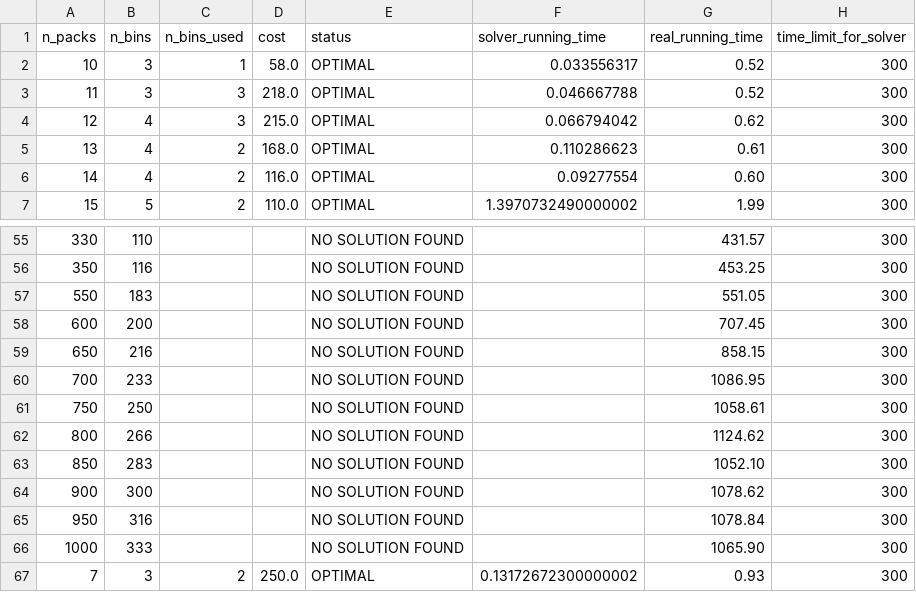
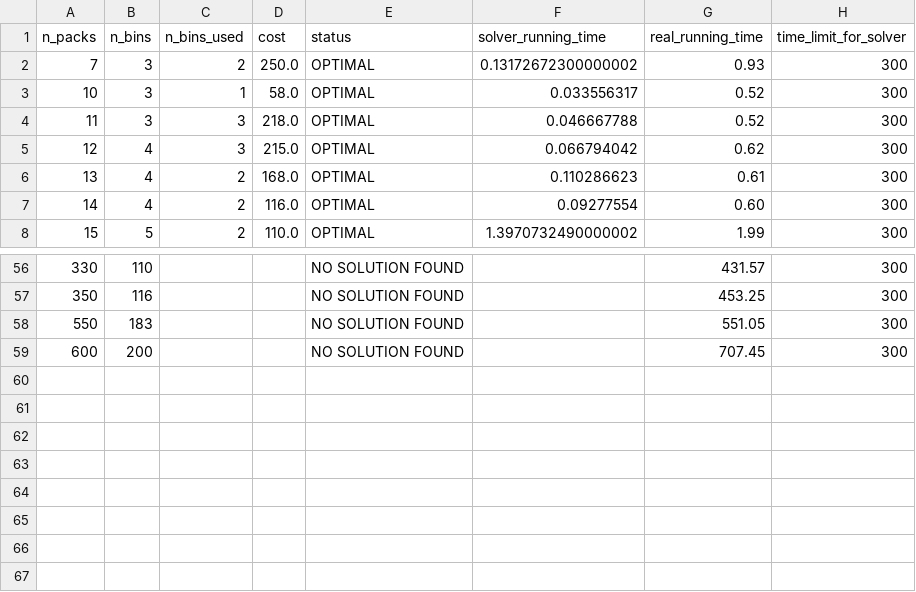
Before and after one commit to phannhat17/mini-project-optimization, a CSV file: results/result_CP2_model/results_CP2_300_1.csv, drawn as a sheet; only a part is shown, gaps mark what is left out.

```diff
--- a/results/result_CP2_model/results_CP2_300_1.csv
+++ b/results/result_CP2_model/results_CP2_300_1.csv
@@ -1,2 +1,3 @@
 n_packs, n_bins, n_bins_used, cost, status, solver_running_time, real_running_time, time_limit_for_solver,
+7,3,2,250.0,OPTIMAL,0.13172672300000002,0.93,300,
 10,3,1,58.0,OPTIMAL,0.033556317,0.52,300,
@@ -58,10 +59 @@ n_packs, n_bins, n_bins_used, cost, status, solver_running_time, real_running_ti
 600,200,,,NO SOLUTION FOUND,,707.45,300,
-650,216,,,NO SOLUTION FOUND,,858.15,300,
-700,233,,,NO SOLUTION FOUND,,1086.95,300,
-750,250,,,NO SOLUTION FOUND,,1058.61,300,
-800,266,,,NO SOLUTION FOUND,,1124.62,300,
-850,283,,,NO SOLUTION FOUND,,1052.10,300,
-900,300,,,NO SOLUTION FOUND,,1078.62,300,
-950,316,,,NO SOLUTION FOUND,,1078.84,300,
-1000,333,,,NO SOLUTION FOUND,,1065.90,300,
-7,3,2,250.0,OPTIMAL,0.13172672300000002,0.93,300,
```
Also changed, not shown: results/result_CP1_model/results_CP1_300_1.csv, results/result_CP1_model/results_CP1_300_2.csv, 3 other files.
